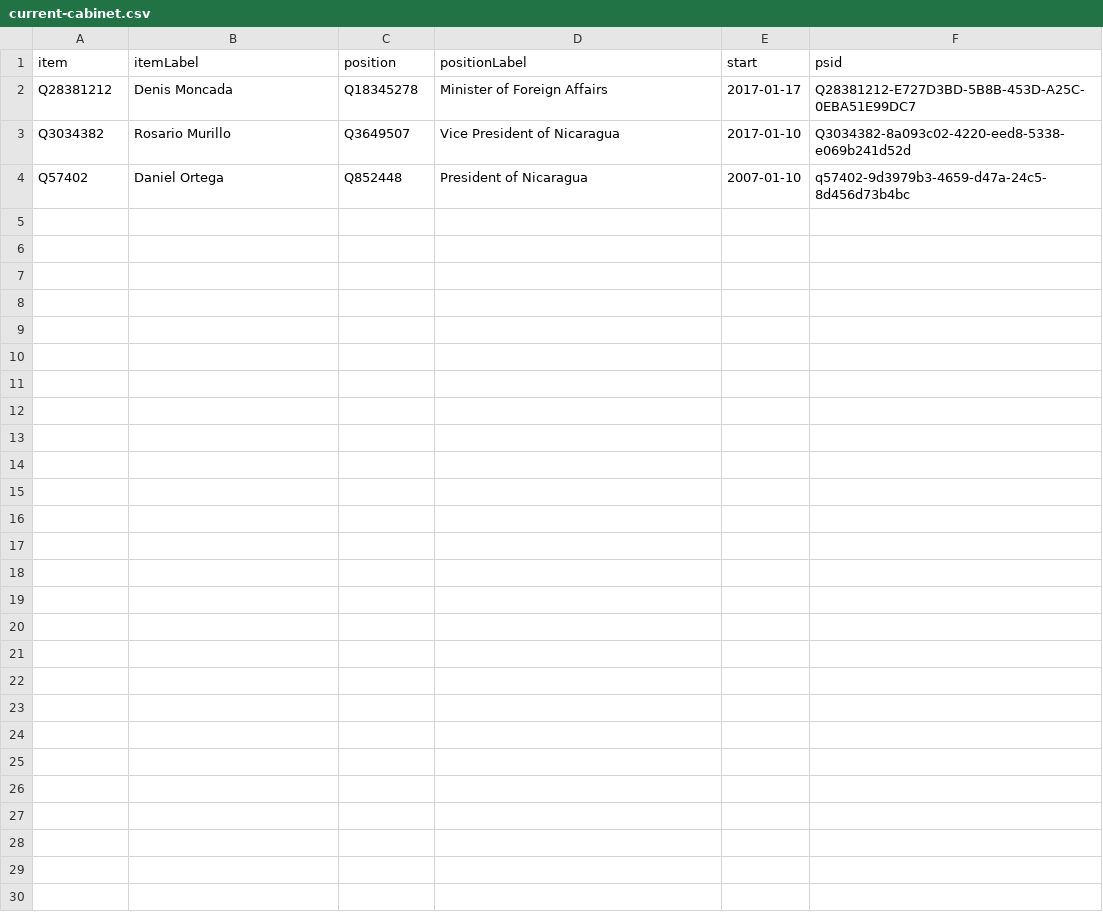
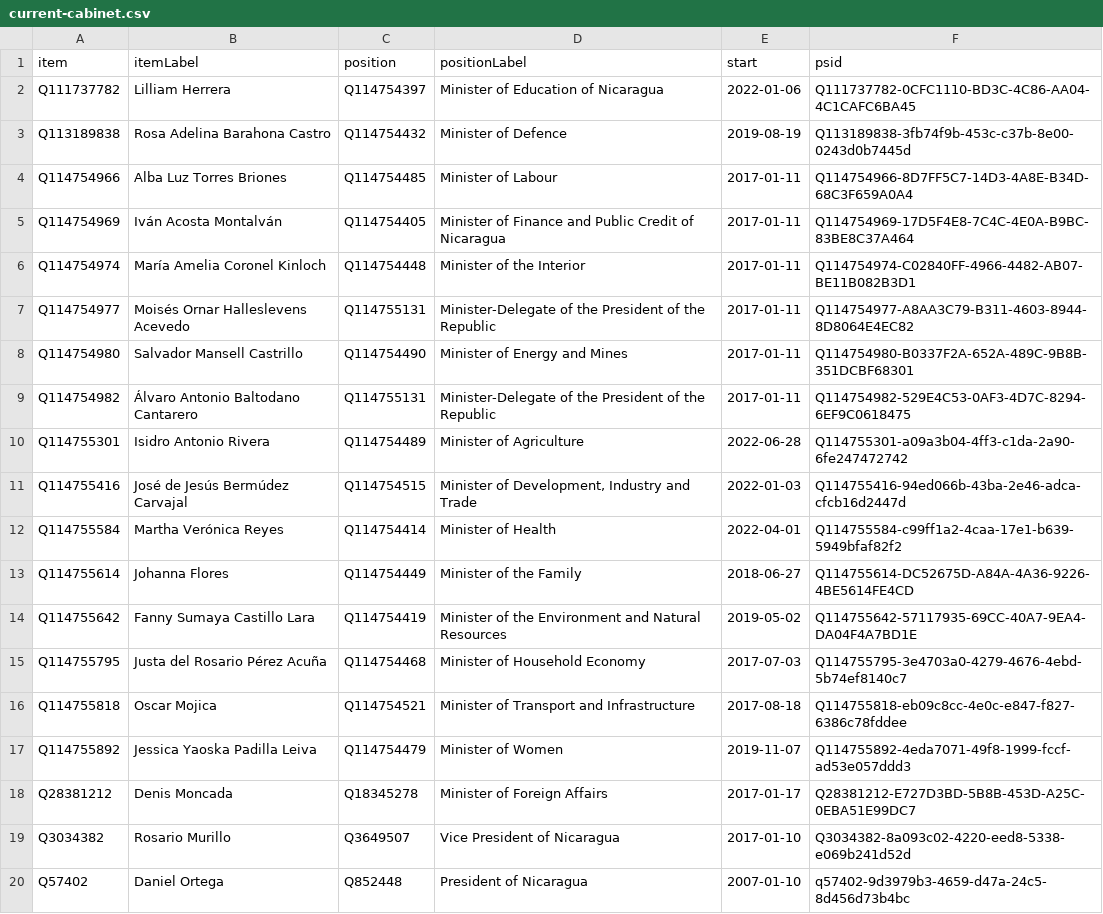
Before and after one commit to every-politician-scrapers/nicaragua, a CSV file: wikidata/results/current-cabinet.csv, drawn as a sheet; the diff names each change by its address in the sheet, - before the commit and + after, or states it on an @@ line.

```diff
--- a/wikidata/results/current-cabinet.csv
+++ b/wikidata/results/current-cabinet.csv
+row 2: Q111737782 | Lilliam Herrera | Q114754397 | Minister of Education of Nicaragua | 2022-01-06 | Q111737782-0CFC1110-BD3C-4C86-AA04-4C1CAFC6BA45
+row 3: Q113189838 | Rosa Adelina Barahona Castro | Q114754432 | Minister of Defence | 2019-08-19 | Q113189838-3fb74f9b-453c-c37b-8e00-0243d0b7445d
+row 4: Q114754966 | Alba Luz Torres Briones | Q114754485 | Minister of Labour | 2017-01-11 | Q114754966-8D7FF5C7-14D3-4A8E-B34D-68C3F659A0A4
+row 5: Q114754969 | Iván Acosta Montalván | Q114754405 | Minister of Finance and Public Credit of Nicaragua | 2017-01-11 | Q114754969-17D5F4E8-7C4C-4E0A-B9BC-83BE8C37A464
+row 6: Q114754974 | María Amelia Coronel Kinloch | Q114754448 | Minister of the Interior | 2017-01-11 | Q114754974-C02840FF-4966-4482-AB07-BE11B082B3D1
+row 7: Q114754977 | Moisés Ornar Halleslevens Acevedo | Q114755131 | Minister-Delegate of the President of the Republic | 2017-01-11 | Q114754977-A8AA3C79-B311-4603-8944-8D8064E4EC82
+row 8: Q114754980 | Salvador Mansell Castrillo | Q114754490 | Minister of Energy and Mines | 2017-01-11 | Q114754980-B0337F2A-652A-489C-9B8B-351DCBF68301
+row 9: Q114754982 | Álvaro Antonio Baltodano Cantarero | Q114755131 | Minister-Delegate of the President of the Republic | 2017-01-11 | Q114754982-529E4C53-0AF3-4D7C-8294-6EF9C0618475
+row 10: Q114755301 | Isidro Antonio Rivera | Q114754489 | Minister of Agriculture | 2022-06-28 | Q114755301-a09a3b04-4ff3-c1da-2a90-6fe247472742
+row 11: Q114755416 | José de Jesús Bermúdez Carvajal | Q114754515 | Minister of Development, Industry and Trade | 2022-01-03 | Q114755416-94ed066b-43ba-2e46-adca-cfcb16d2447d
+row 12: Q114755584 | Martha Verónica Reyes | Q114754414 | Minister of Health | 2022-04-01 | Q114755584-c99ff1a2-4caa-17e1-b639-5949bfaf82f2
+row 13: Q114755614 | Johanna Flores | Q114754449 | Minister of the Family | 2018-06-27 | Q114755614-DC52675D-A84A-4A36-9226-4BE5614FE4CD
+row 14: Q114755642 | Fanny Sumaya Castillo Lara | Q114754419 | Minister of the Environment and Natural Resources | 2019-05-02 | Q114755642-57117935-69CC-40A7-9EA4-DA04F4A7BD1E
+row 15: Q114755795 | Justa del Rosario Pérez Acuña | Q114754468 | Minister of Household Economy | 2017-07-03 | Q114755795-3e4703a0-4279-4676-4ebd-5b74ef8140c7
+row 16: Q114755818 | Oscar Mojica | Q114754521 | Minister of Transport and Infrastructure | 2017-08-18 | Q114755818-eb09c8cc-4e0c-e847-f827-6386c78fddee
+row 17: Q114755892 | Jessica Yaoska Padilla Leiva | Q114754479 | Minister of Women | 2019-11-07 | Q114755892-4eda7071-49f8-1999-fccf-ad53e057ddd3
```
Also changed, not shown: wikidata/results/all-cabinets.csv, wikidata/results/ministries.csv.
